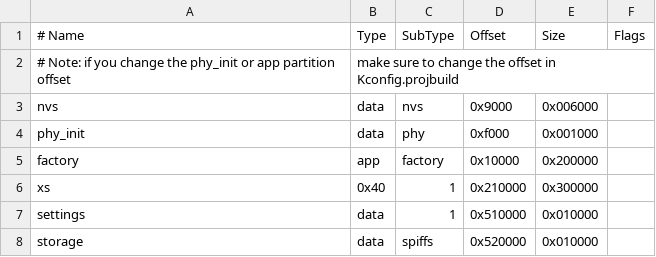
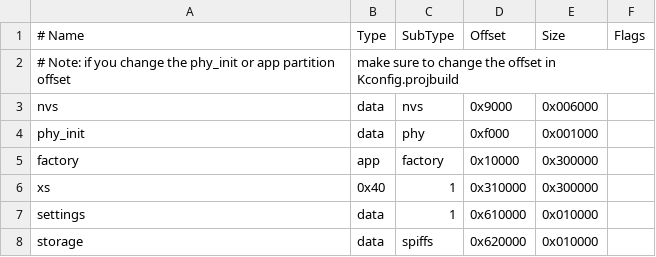
Before and after one commit to stack-chan/stack-chan, a CSV file: firmware/stackchan/sdkconfig/customPartitions.csv, drawn as a sheet.

```diff
--- a/firmware/stackchan/sdkconfig/customPartitions.csv
+++ b/firmware/stackchan/sdkconfig/customPartitions.csv
@@ -4,5 +4,5 @@ nvs,      data, nvs,     0x9000,  0x006000,
 phy_init, data, phy,     0xf000,  0x001000,
-factory,  app,  factory, 0x10000, 0x200000,
-xs,       0x40, 1,       0x210000, 0x300000,
-settings, data, 1,       0x510000, 0x010000,
-storage,  data, spiffs,  0x520000, 0x010000,
+factory,  app,  factory, 0x10000, 0x300000,
+xs,       0x40, 1,       0x310000, 0x300000,
+settings, data, 1,       0x610000, 0x010000,
+storage,  data, spiffs,  0x620000, 0x010000,
```
Also changed, not shown: 6 other files.
